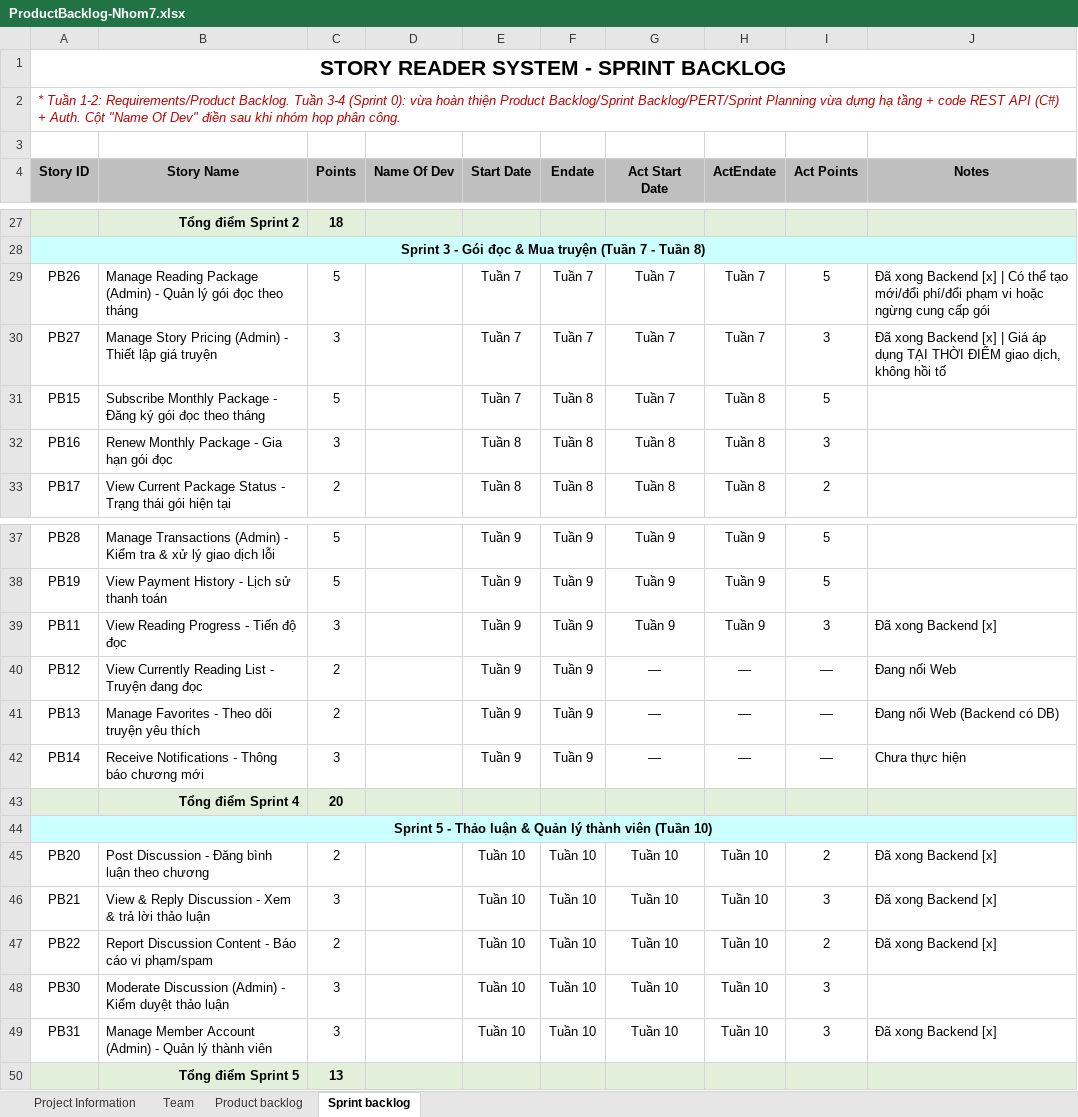
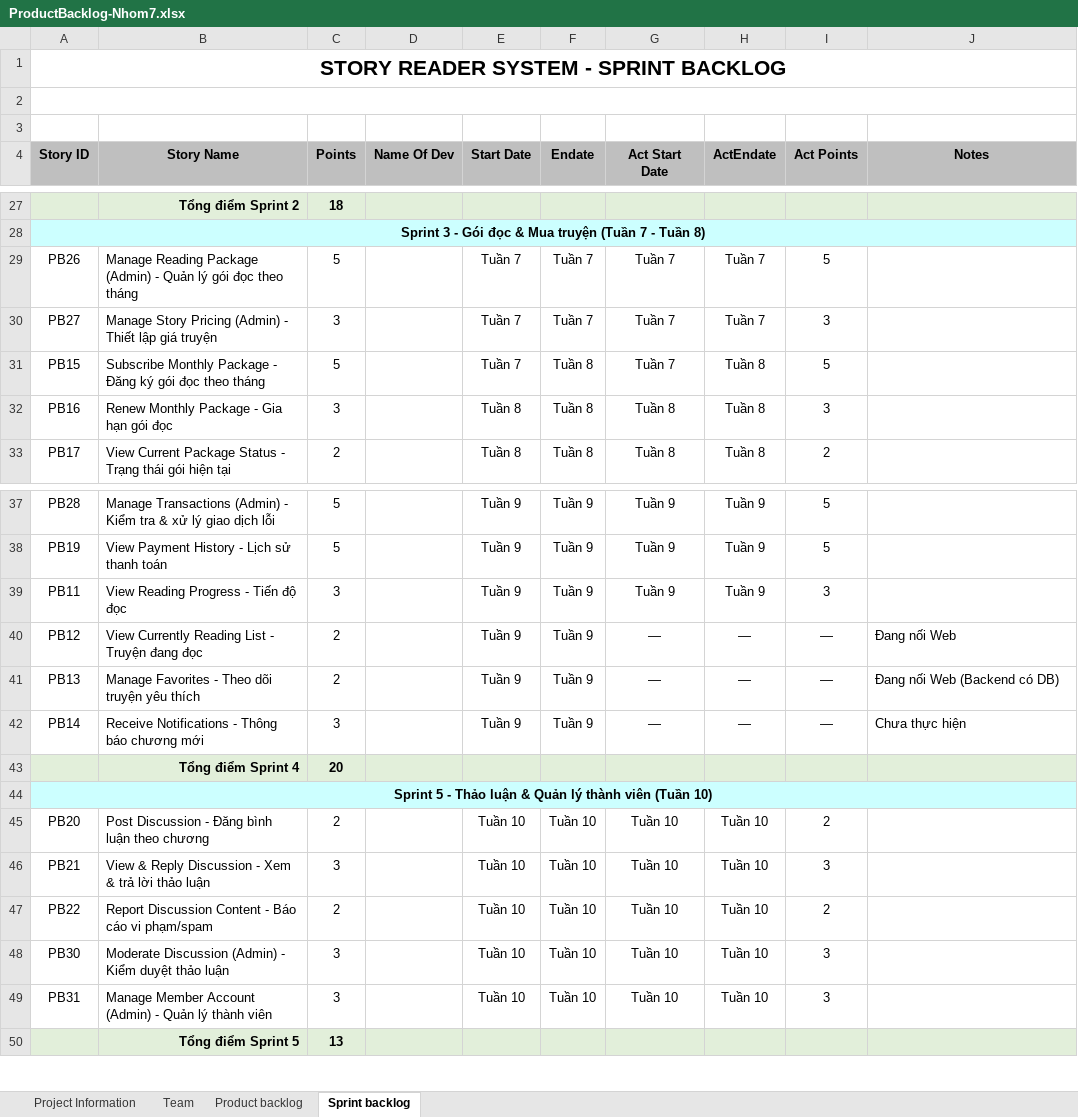
Before and after one commit to tuyenminhtran/HeThongQuanLyDocTruyen-Nhom-7, an Excel workbook: Docx/ProductBacklog-Nhom7.xlsx, sheet Sprint backlog, drawn as a sheet; only a part is shown, gaps mark what is left out; values as stored, in another font and other column widths than the file's, no borders; the diff names each change by its address in the sheet, - before the commit and + after, or states it on an @@ line.

Commit message:
Add files via upload

```diff
--- a/Docx/ProductBacklog-Nhom7.xlsx (sheet Sprint backlog)
+++ b/Docx/ProductBacklog-Nhom7.xlsx (sheet Sprint backlog)
-A2 (Story ID): * Tuần 1-2: Requirements/Product Backlog. Tuần 3-4 (Sprint 0): vừa hoàn thiện Product Backlog/Sprint Backlog/PERT/Sprint Planning vừa dựng hạ tầng + code REST API (C#) + Auth. Cột "Name Of Dev" điền sau khi nhóm họp phân công.
+A2 (Story ID): (empty)
-J29 (Notes): Đã xong Backend [x] | Có thể tạo mới/đổi phí/đổi phạm vi hoặc ngừng cung cấp gói
+J29 (Notes): (empty)
-J30 (Notes): Đã xong Backend [x] | Giá áp dụng TẠI THỜI ĐIỂM giao dịch, không hồi tố
+J30 (Notes): (empty)
-J39 (Notes): Đã xong Backend [x]
+J39 (Notes): (empty)
-J45:J47 (Notes): Đã xong Backend [x]
+J45:J47 (Notes): (empty)
-J49 (Notes): Đã xong Backend [x]
+J49 (Notes): (empty)
```
